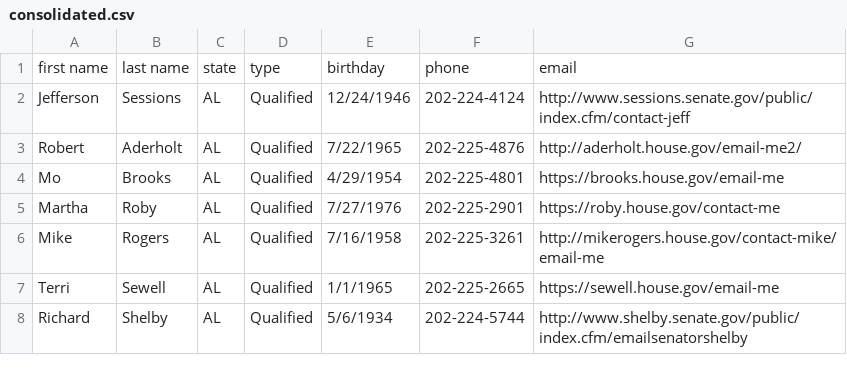
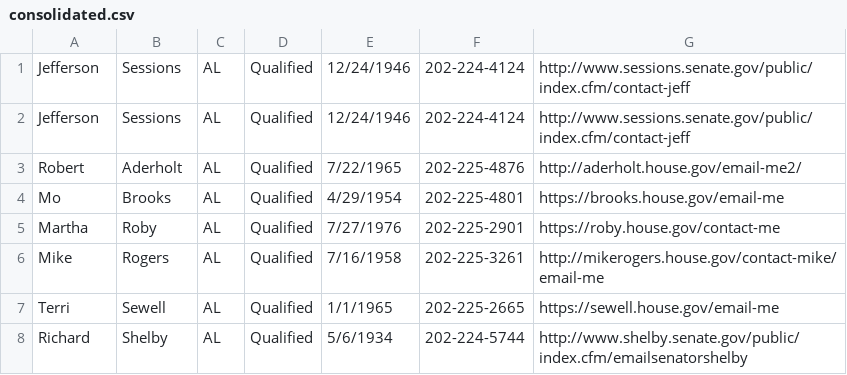
Before and after one commit to conduitl/csv_lesson, a CSV file: lab/workflow/output/consolidated.csv, drawn as a sheet; only a part is shown; removed rows and columns are numbered as before the commit, all else as after; the diff names each change by its address in the sheet, - before the commit and + after, or states it on an @@ line.

Commit message:
moved grab header from first file logic into the parse function
Need to find a better way / A standard way to pass in the index from the
loop into nested functions

```diff
--- a/lab/workflow/output/consolidated.csv
+++ b/lab/workflow/output/consolidated.csv
-row 1: first name | last name | state | type | birthday | phone | email
+row 1: Jefferson | Sessions | AL | Qualified | 12/24/1946 | 202-224-4124 | http://www.sessions.senate.gov/public/index.cfm/contact-jeff
```
Also changed, not shown: 2 other files.
